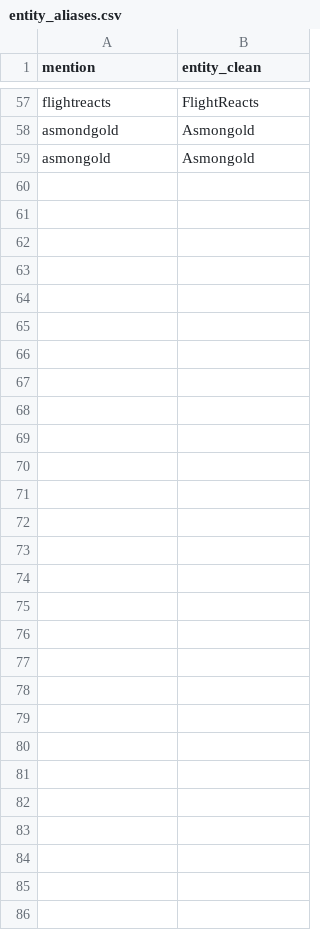
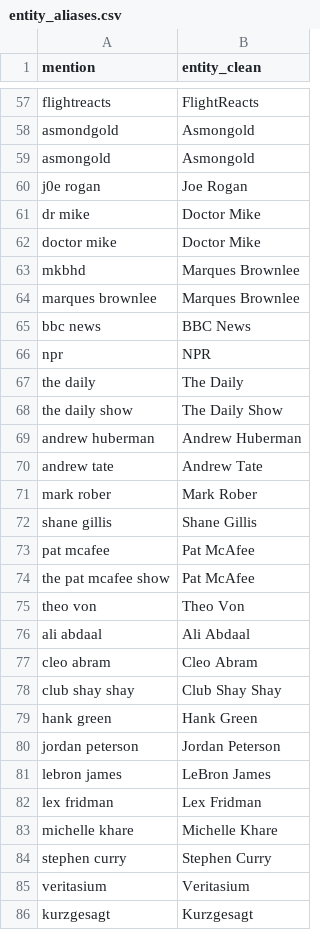
Before and after one commit to dicksonsu/survey_text_classification, a CSV file: data/entity_aliases.csv, drawn as a sheet; only a part is shown, gaps mark what is left out; the diff names each change by its address in the sheet, - before the commit and + after, or states it on an @@ line.

Commit message:
Update entity_aliases.csv

```diff
--- a/data/entity_aliases.csv
+++ b/data/entity_aliases.csv
+row 60: j0e rogan | Joe Rogan
+row 61: dr mike | Doctor Mike
+row 62: doctor mike | Doctor Mike
+row 63: mkbhd | Marques Brownlee
+row 64: marques brownlee | Marques Brownlee
+row 65: bbc news | BBC News
+row 66: npr | NPR
+row 67: the daily | The Daily
+row 68: the daily show | The Daily Show
+row 69: andrew huberman | Andrew Huberman
+row 70: andrew tate | Andrew Tate
+row 71: mark rober | Mark Rober
+row 72: shane gillis | Shane Gillis
+row 73: pat mcafee | Pat McAfee
+row 74: the pat mcafee show | Pat McAfee
+row 75: theo von | Theo Von
+row 76: ali abdaal | Ali Abdaal
+row 77: cleo abram | Cleo Abram
+row 78: club shay shay | Club Shay Shay
+row 79: hank green | Hank Green
+row 80: jordan peterson | Jordan Peterson
+row 81: lebron james | LeBron James
+row 82: lex fridman | Lex Fridman
+row 83: michelle khare | Michelle Khare
+row 84: stephen curry | Stephen Curry
+row 85: veritasium | Veritasium
+row 86: kurzgesagt | Kurzgesagt
```
